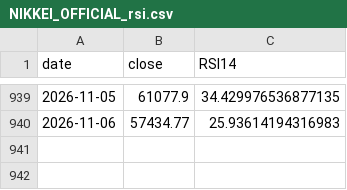
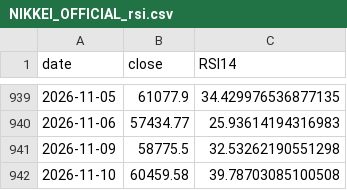
Before and after one commit to yasunogithub/market-reminder, a CSV file: data/NIKKEI_OFFICIAL_rsi.csv, drawn as a sheet; only a part is shown, gaps mark what is left out.

```diff
--- a/data/NIKKEI_OFFICIAL_rsi.csv
+++ b/data/NIKKEI_OFFICIAL_rsi.csv
@@ -940 +940,3 @@
 2026-11-06,57434.77,25.93614194316983
+2026-11-09,58775.5,32.53262190551298
+2026-11-10,60459.58,39.78703085100508
```
Also changed, not shown: data/aaii.csv, data/combined.csv, 5 other files.
